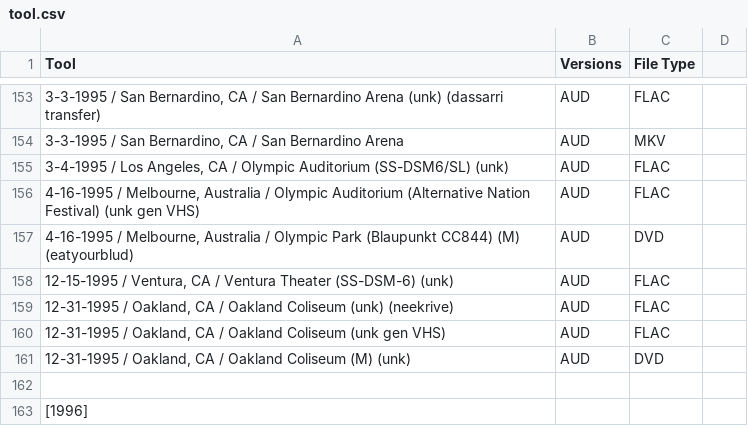
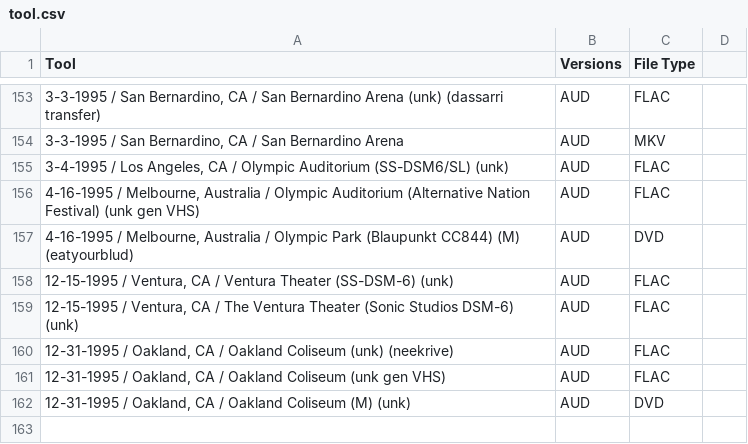
Before and after one commit to dudethatsclassic/shynomi-archive, a CSV file: artists/tool.csv, drawn as a sheet; only a part is shown, gaps mark what is left out; the shorter side is filled out with more unchanged rows; the diff names each change by its address in the sheet, - before the commit and + after, or states it on an @@ line.

Commit message:
Auto-export CSV: TOOL

```diff
--- a/artists/tool.csv
+++ b/artists/tool.csv
+row 159: 12-15-1995 / Ventura, CA / The Ventura Theater (Sonic Studios DSM-6) (unk) | AUD | FLAC
```
